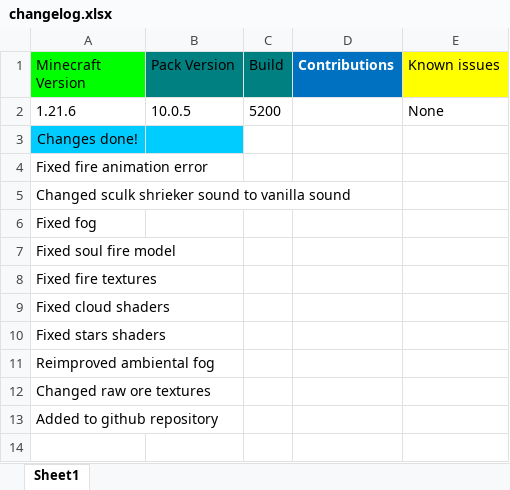
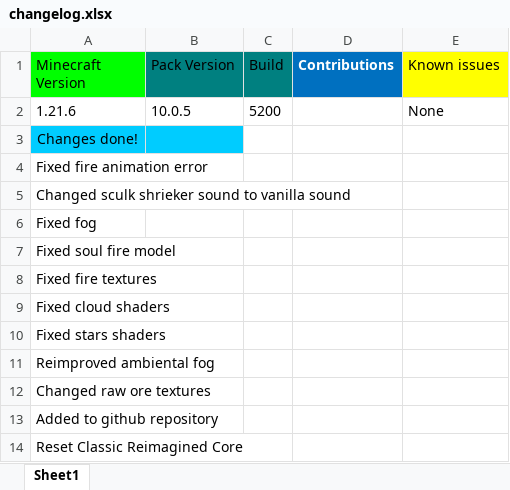
Before and after one commit to MrGlitchDogePE/Classic-Reimagined, an Excel workbook: changelog.xlsx, sheet Sheet1, drawn as a sheet; values as stored, in another font and other column widths than the file's, no borders; the diff names each change by its address in the sheet, - before the commit and + after, or states it on an @@ line.

Commit message:
Update changelog.xlsx

```diff
--- a/changelog.xlsx (sheet Sheet1)
+++ b/changelog.xlsx (sheet Sheet1)
+row 14: Reset Classic Reimagined Core
```
